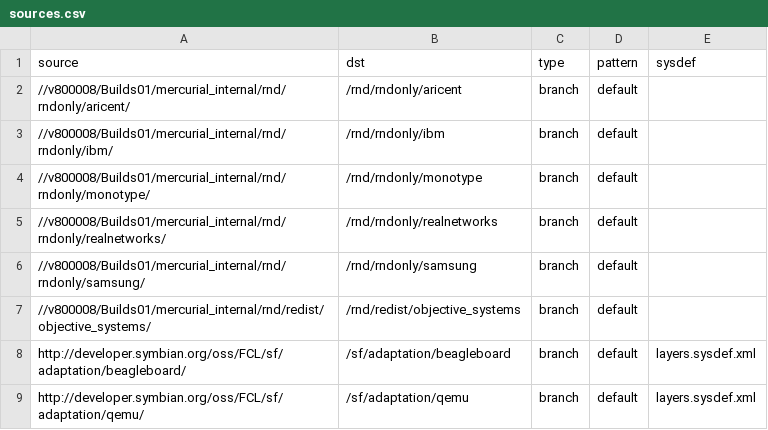
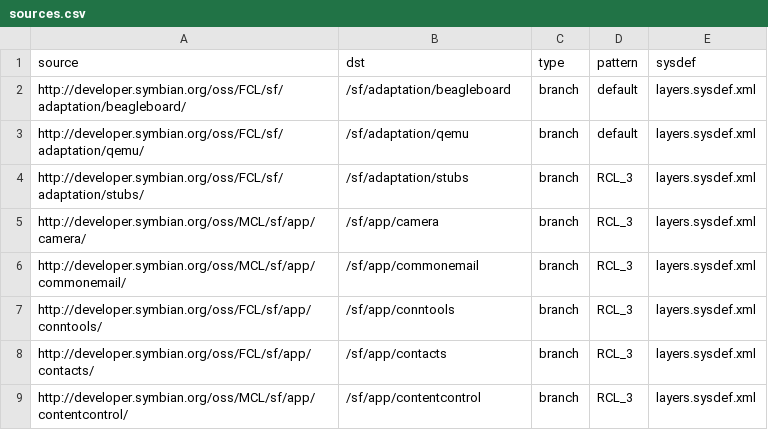
Before and after one commit to SymbianSource/oss.FCL.sftools.fbf.projects.platforms, a CSV file: symbian3/single/sources.csv, drawn as a sheet; only a part is shown; the shorter side is filled out with more unchanged rows; the diff names each change by its address in the sheet, - before the commit and + after, or states it on an @@ line.

Commit message:
Add public configuration of Symbian^3 platform project - Support for new builds with public friendly csv files by splitting out rnd content - Allow system model to be picked from any location (such as BOM) rather than from sf.project.location only

```diff
--- a/symbian3/single/sources.csv
+++ b/symbian3/single/sources.csv
-row 2: //v800008/Builds01/mercurial_internal/rnd/rndonly/aricent/ | /rnd/rndonly/aricent | branch | default
-row 3: //v800008/Builds01/mercurial_internal/rnd/rndonly/ibm/ | /rnd/rndonly/ibm | branch | default
-row 4: //v800008/Builds01/mercurial_internal/rnd/rndonly/monotype/ | /rnd/rndonly/monotype | branch | default
-row 5: //v800008/Builds01/mercurial_internal/rnd/rndonly/realnetworks/ | /rnd/rndonly/realnetworks | branch | default
-row 6: //v800008/Builds01/mercurial_internal/rnd/rndonly/samsung/ | /rnd/rndonly/samsung | branch | default
-row 7: //v800008/Builds01/mercurial_internal/rnd/redist/objective_systems/ | /rnd/redist/objective_systems | branch | default
```
Also changed, not shown: 3 other files.
